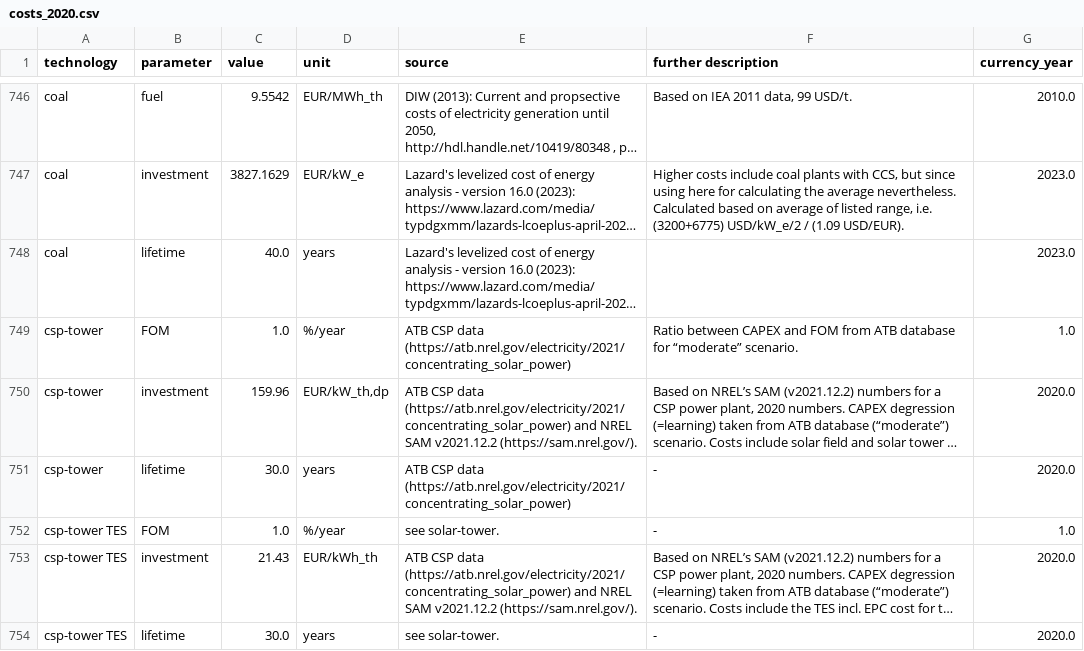
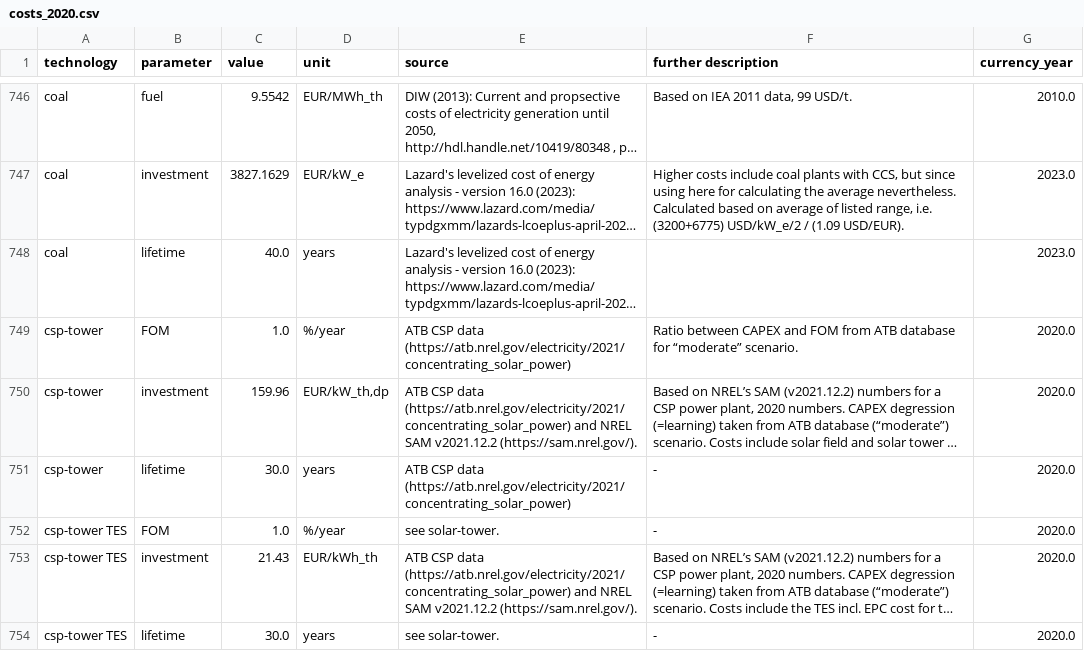
Before and after one commit to PyPSA/technology-data, a CSV file: outputs/costs_2020.csv, drawn as a sheet; only a part is shown, gaps mark what is left out; long unchanged cells end in …; the diff covers the shown part only; the diff names each change by its address in the sheet, - before the commit and + after, or states it on an @@ line.

```diff
--- a/outputs/costs_2020.csv
+++ b/outputs/costs_2020.csv
-G749 (currency_year): 1.0
+G749 (currency_year): 2020.0
-G752 (currency_year): 1.0
+G752 (currency_year): 2020.0
```
Also changed, not shown: 10 edited cells elsewhere in this file, outputs/costs_2025.csv, outputs/costs_2030.csv, 6 other files.
